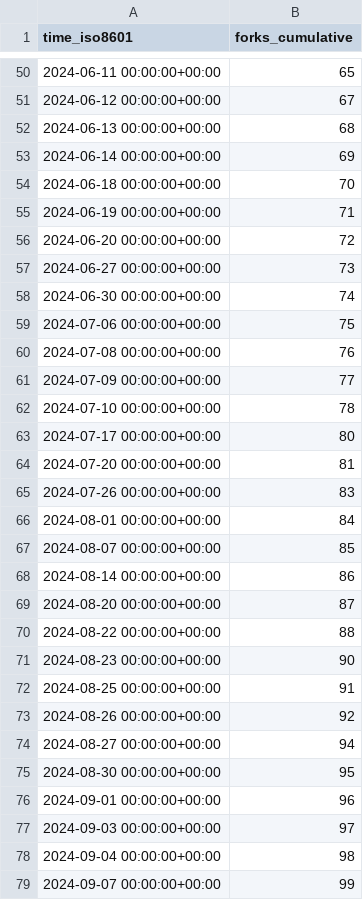
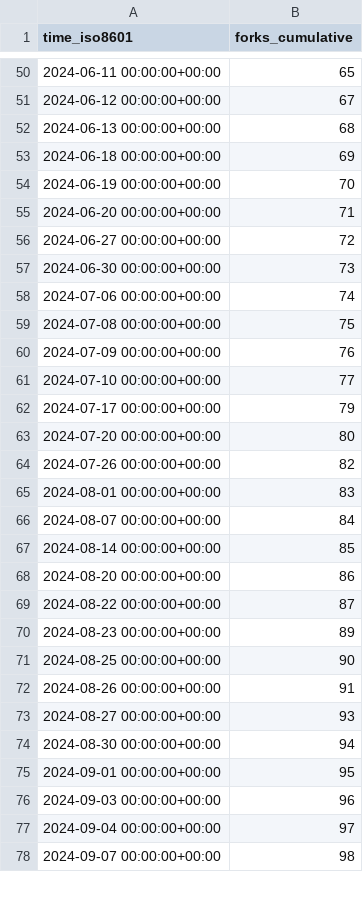
Before and after one commit to alairock/neosync, a CSV file: nucleuscloud/neosync/ghrs-data/forks.csv, drawn as a sheet; only a part is shown, gaps mark what is left out; the diff covers the shown part only.

```diff
--- a/nucleuscloud/neosync/ghrs-data/forks.csv
+++ b/nucleuscloud/neosync/ghrs-data/forks.csv
@@ -52,28 +52,27 @@ time_iso8601,forks_cumulative
 2024-06-13 00:00:00+00:00,68
-2024-06-14 00:00:00+00:00,69
-2024-06-18 00:00:00+00:00,70
-2024-06-19 00:00:00+00:00,71
-2024-06-20 00:00:00+00:00,72
-2024-06-27 00:00:00+00:00,73
-2024-06-30 00:00:00+00:00,74
-2024-07-06 00:00:00+00:00,75
-2024-07-08 00:00:00+00:00,76
-2024-07-09 00:00:00+00:00,77
-2024-07-10 00:00:00+00:00,78
-2024-07-17 00:00:00+00:00,80
-2024-07-20 00:00:00+00:00,81
-2024-07-26 00:00:00+00:00,83
-2024-08-01 00:00:00+00:00,84
-2024-08-07 00:00:00+00:00,85
-2024-08-14 00:00:00+00:00,86
-2024-08-20 00:00:00+00:00,87
-2024-08-22 00:00:00+00:00,88
-2024-08-23 00:00:00+00:00,90
-2024-08-25 00:00:00+00:00,91
-2024-08-26 00:00:00+00:00,92
-2024-08-27 00:00:00+00:00,94
-2024-08-30 00:00:00+00:00,95
-2024-09-01 00:00:00+00:00,96
-2024-09-03 00:00:00+00:00,97
-2024-09-04 00:00:00+00:00,98
-2024-09-07 00:00:00+00:00,99
+2024-06-18 00:00:00+00:00,69
+2024-06-19 00:00:00+00:00,70
+2024-06-20 00:00:00+00:00,71
+2024-06-27 00:00:00+00:00,72
+2024-06-30 00:00:00+00:00,73
+2024-07-06 00:00:00+00:00,74
+2024-07-08 00:00:00+00:00,75
+2024-07-09 00:00:00+00:00,76
+2024-07-10 00:00:00+00:00,77
+2024-07-17 00:00:00+00:00,79
+2024-07-20 00:00:00+00:00,80
+2024-07-26 00:00:00+00:00,82
+2024-08-01 00:00:00+00:00,83
+2024-08-07 00:00:00+00:00,84
+2024-08-14 00:00:00+00:00,85
+2024-08-20 00:00:00+00:00,86
+2024-08-22 00:00:00+00:00,87
+2024-08-23 00:00:00+00:00,89
+2024-08-25 00:00:00+00:00,90
+2024-08-26 00:00:00+00:00,91
+2024-08-27 00:00:00+00:00,93
+2024-08-30 00:00:00+00:00,94
+2024-09-01 00:00:00+00:00,95
+2024-09-03 00:00:00+00:00,96
+2024-09-04 00:00:00+00:00,97
+2024-09-07 00:00:00+00:00,98
```
Also changed, not shown: 61 edited cells elsewhere in this file, nucleuscloud/neosync/ghrs-data/stargazers.csv.
